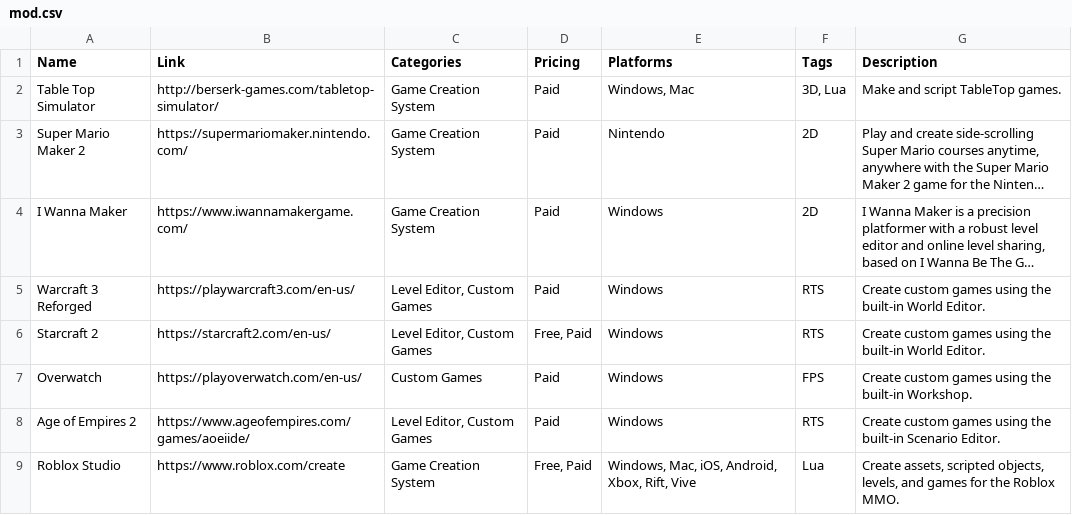
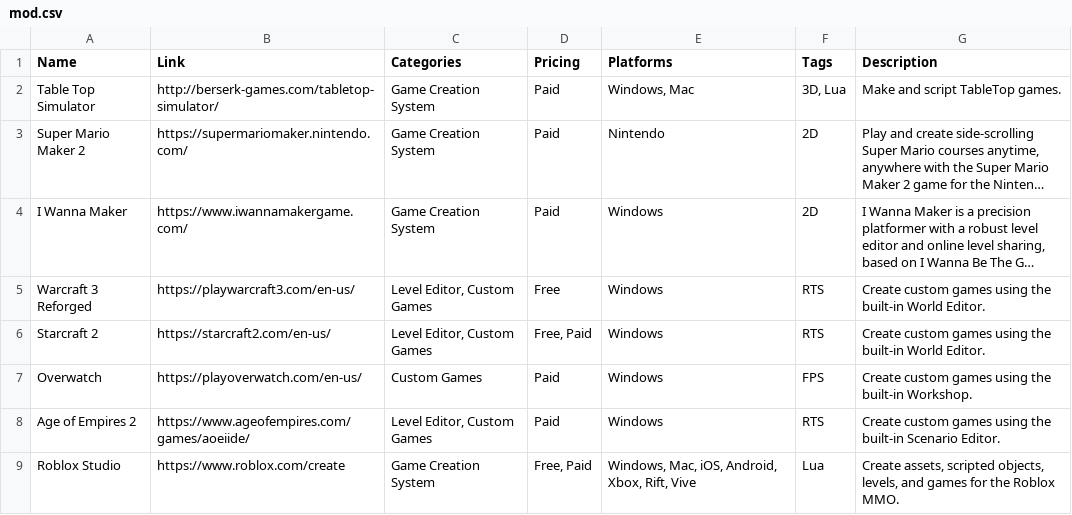
Before and after one commit to jackmelcher/gamedevelop.io-react, a CSV file: static/csv/mod.csv, drawn as a sheet; only a part is shown; long unchanged cells end in …; the diff names each change by its address in the sheet, - before the commit and + after, or states it on an @@ line.

```diff
--- a/static/csv/mod.csv
+++ b/static/csv/mod.csv
-D5 (Pricing): Paid
+D5 (Pricing): Free
```
Also changed, not shown: static/csv/conventions.csv, static/csv/learning.csv, 6 other files.
